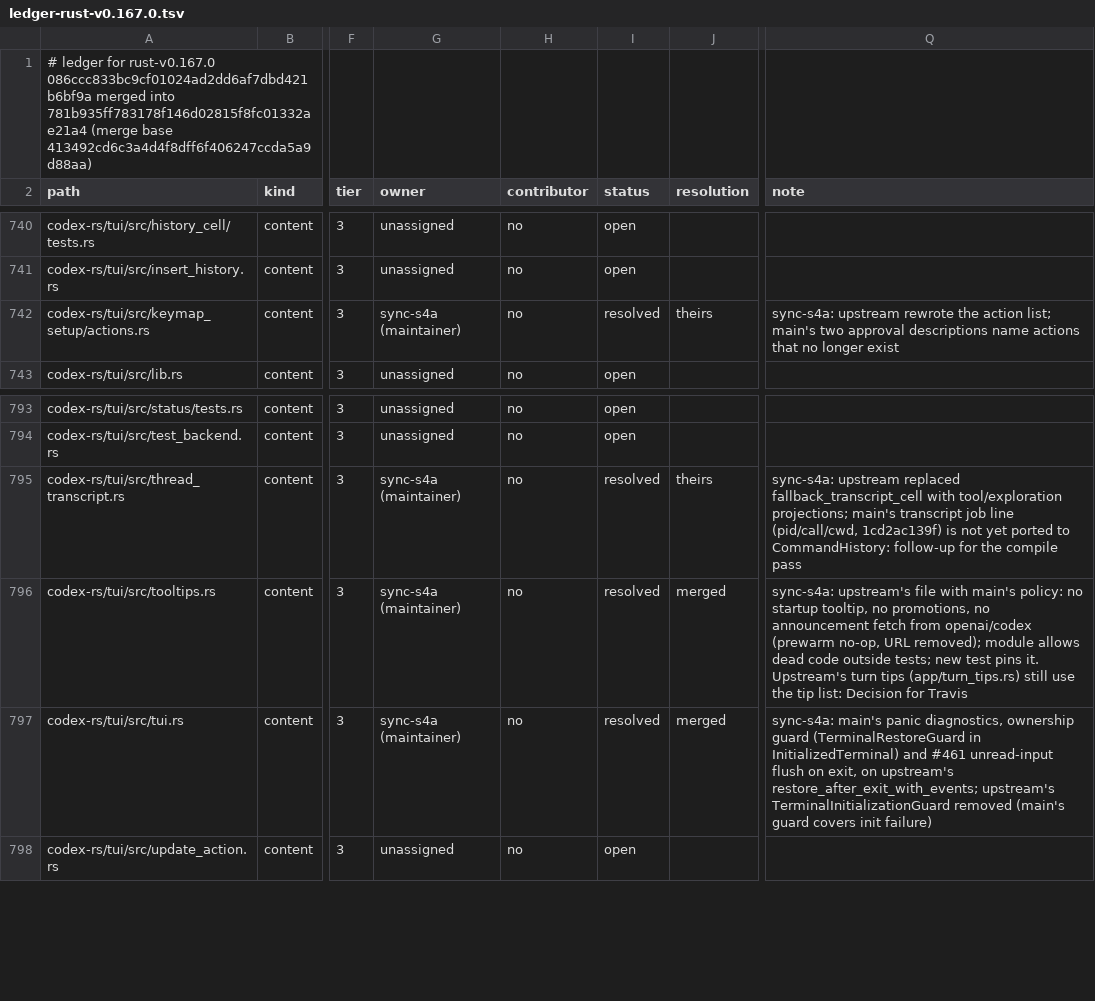
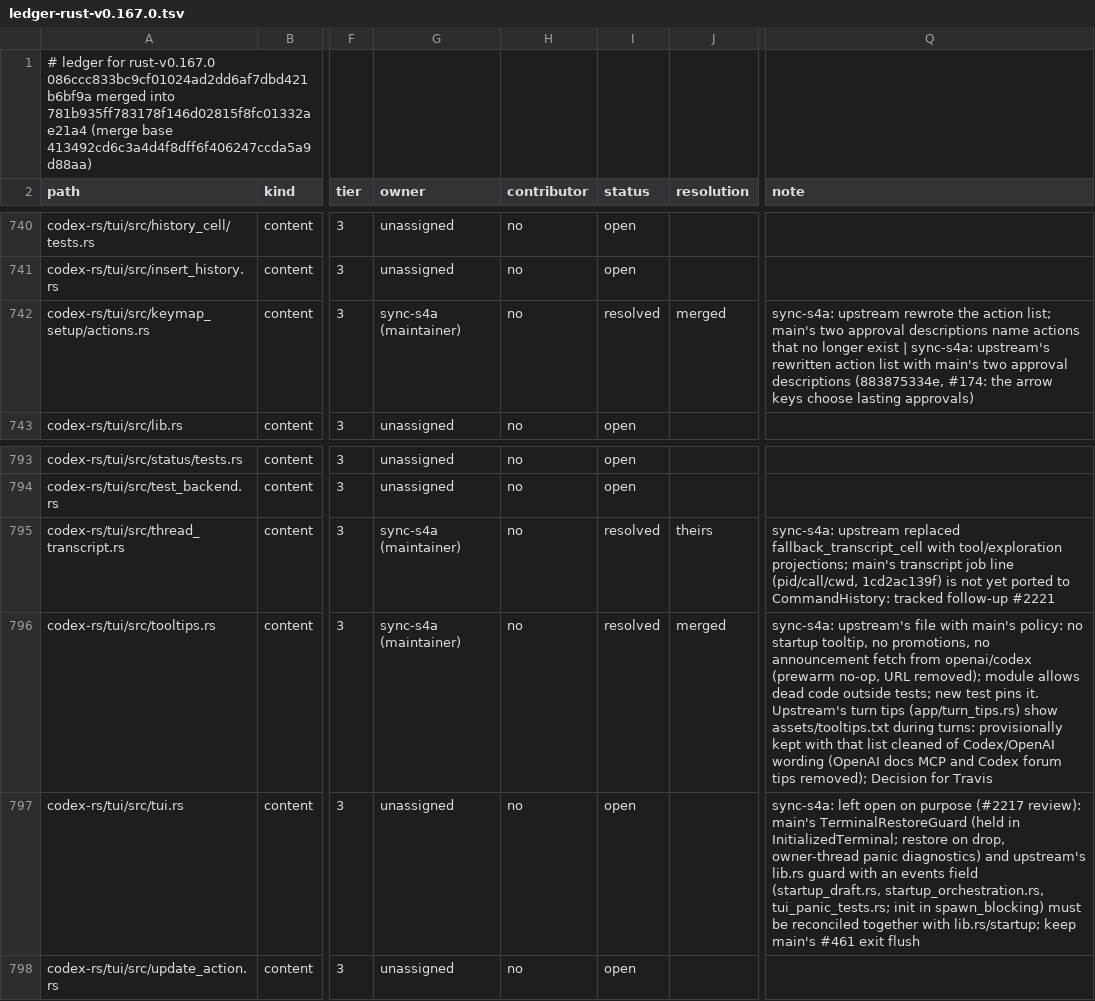
Before and after one commit to CorbanuCore/CorbanuTerminal, a TSV file: docs/management/upstreamSync/ledger-rust-v0.167.0.tsv, drawn as a sheet; only a part is shown, gaps mark what is left out; the diff names each change by its address in the sheet, - before the commit and + after, or states it on an @@ line.

Commit message:
S4a #2217 review r1: keep main's approval key descriptions; leave tui.rs open for the lib.rs guard decision; Corbanu tip list; /config wording; follow-up #2221

```diff
--- a/docs/management/upstreamSync/ledger-rust-v0.167.0.tsv
+++ b/docs/management/upstreamSync/ledger-rust-v0.167.0.tsv
-J742 (resolution): theirs
+J742 (resolution): merged
-Q742 (note): …longer exist
+Q742 (note): …longer exist | sync-s4a: upstream's rewritten action list with main's two approval descriptions (883875334e, #174: the arrow keys choose lasting approvals)
-Q795 (note): …to CommandHistory: follow-up for the compile pass
+Q795 (note): …to CommandHistory: tracked follow-up #2221
-Q796 (note): …tips (app/turn_tips.rs) still use the tip list: Decision for…
+Q796 (note): …tips (app/turn_tips.rs) show assets/tooltips.txt during turns: provisionally kept with that list cleaned of Codex/OpenAI wording (OpenAI docs MCP and Codex forum tips removed); Decision for…
-G797 (owner): sync-s4a (maintainer)
+G797 (owner): unassigned
-I797 (status): resolved
+I797 (status): open
-J797 (resolution): merged
+J797 (resolution): (empty)
-Q797 (note): sync-s4a: main's panic diagnostics, ownership guard (TerminalRestoreGuard in InitializedTerminal) and #461 unread-input flush on exit, on upstream's restore_after_exit_with_events; upstream's TerminalInitializationGuard removed (main's guard covers init failure)
+Q797 (note): sync-s4a: left open on purpose (#2217 review): main's TerminalRestoreGuard (held in InitializedTerminal; restore on drop, owner-thread panic diagnostics) and upstream's lib.rs guard with an events field (startup_draft.rs, startup_orchestration.rs, tui_panic_tests.rs; init in spawn_blocking) must be reconciled together with lib.rs/startup; keep main's #461 exit flush
```
Also changed, not shown: 6 other files.
